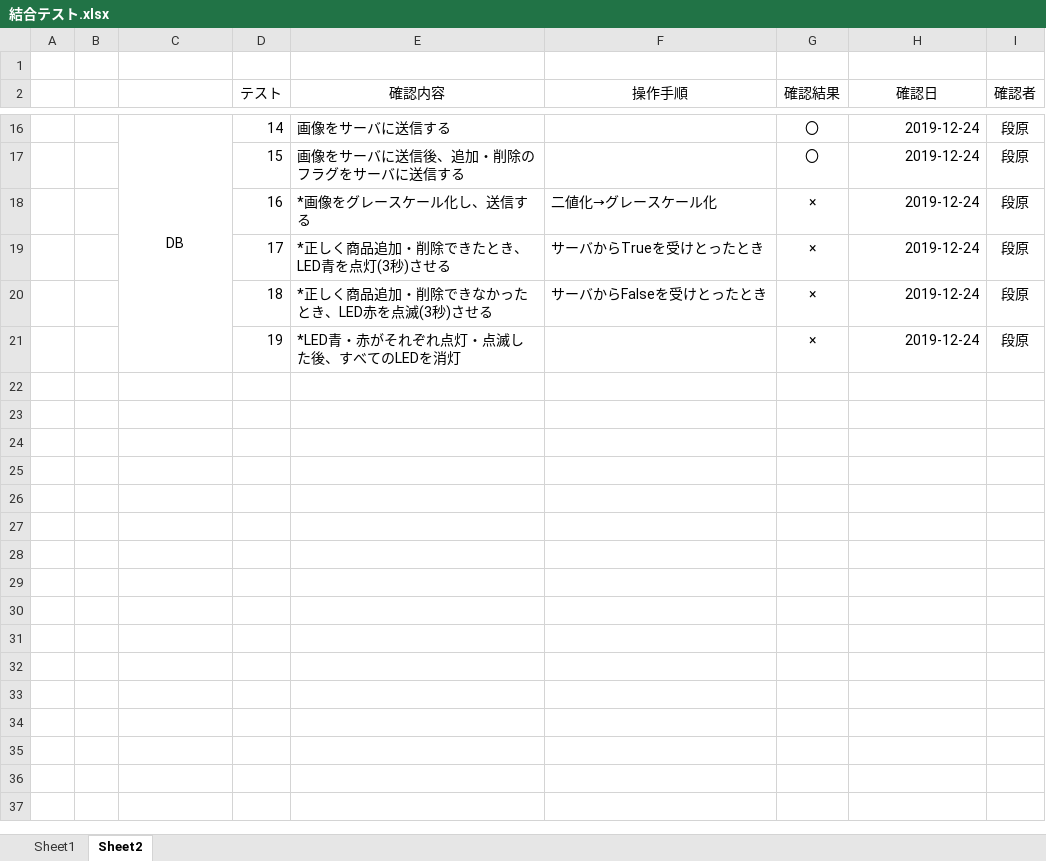
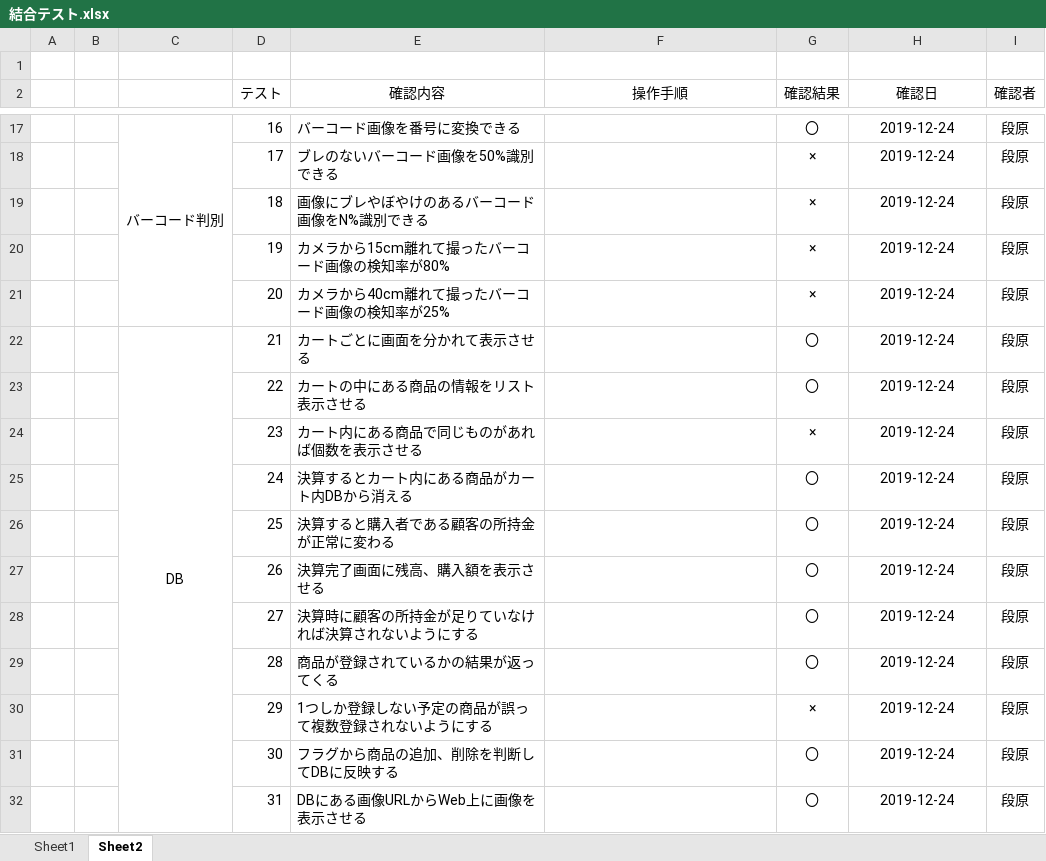
Before and after one commit to DJ956/YoloBarcodeReader, an Excel workbook: テスト項目/結合テスト.xlsx, sheet Sheet2, drawn as a sheet; only a part is shown, gaps mark what is left out; values as stored, in another font and other column widths than the file's, no borders; removed rows and columns are numbered as before the commit, all else as after; the diff covers the shown part only; the diff names each change by its address in the sheet, - before the commit and + after, or states it on an @@ line.

```diff
--- a/テスト項目/結合テスト.xlsx (sheet Sheet2)
+++ b/テスト項目/結合テスト.xlsx (sheet Sheet2)
-C17: DB
+C17: バーコード判別
-D17 (テスト): 14
+D17 (テスト): 16
-E17 (確認内容): 画像をサーバに送信する
+E17 (確認内容): バーコード画像を番号に変換できる
-H17 alignment: right
+H17 alignment: center
-row 17:  |  |  | 15 | 画像をサーバに送信後、追加・削除のフラグをサーバに送信する |  | 〇 | 2019-12-24 | 段原
-row 18:  |  |  | 16 | *画像をグレースケール化し、送信する | 二値化→グレースケール化 | × | 2019-12-24 | 段原
-E18 (確認内容): *正しく商品追加・削除できたとき、LED青を点灯(3秒)させる
+E18 (確認内容): ブレのないバーコード画像を50%識別できる
-F18 (操作手順): サーバからTrueを受けとったとき
+F18 (操作手順): (empty)
-H18:H20 alignment: right
+H18:H20 alignment: center
-E19 (確認内容): *正しく商品追加・削除できなかったとき、LED赤を点滅(3秒)させる
+E19 (確認内容): 画像にブレやぼやけのあるバーコード画像をN%識別できる
-F19 (操作手順): サーバからFalseを受けとったとき
+F19 (操作手順): (empty)
-E20 (確認内容): *LED青・赤がそれぞれ点灯・点滅した後、すべてのLEDを消灯
+E20 (確認内容): カメラから15cm離れて撮ったバーコード画像の検知率が80%
+row 21:  |  |  | 20 | カメラから40cm離れて撮ったバーコード画像の検知率が25% |  | × | 2019-12-24 | 段原
+row 22:  |  | DB | 21 | カートごとに画面を分かれて表示させる |  | 〇 | 2019-12-24 | 段原
+row 23:  |  |  | 22 | カートの中にある商品の情報をリスト表示させる |  | 〇 | 2019-12-24 | 段原
+row 24:  |  |  | 23 | カート内にある商品で同じものがあれば個数を表示させる |  | × | 2019-12-24 | 段原
+row 25:  |  |  | 24 | 決算するとカート内にある商品がカート内DBから消える |  | 〇 | 2019-12-24 | 段原
+row 26:  |  |  | 25 | 決算すると購入者である顧客の所持金が正常に変わる |  | 〇 | 2019-12-24 | 段原
+row 27:  |  |  | 26 | 決算完了画面に残高、購入額を表示させる |  | 〇 | 2019-12-24 | 段原
+row 28:  |  |  | 27 | 決算時に顧客の所持金が足りていなければ決算されないようにする |  | 〇 | 2019-12-24 | 段原
+row 29:  |  |  | 28 | 商品が登録されているかの結果が返ってくる |  | 〇 | 2019-12-24 | 段原
+row 30:  |  |  | 29 | 1つしか登録しない予定の商品が誤って複数登録されないようにする |  | × | 2019-12-24 | 段原
+row 31:  |  |  | 30 | フラグから商品の追加、削除を判断してDBに反映する |  | 〇 | 2019-12-24 | 段原
+row 32:  |  |  | 31 | DBにある画像URLからWeb上に画像を表示させる |  | 〇 | 2019-12-24 | 段原
```
Also changed, not shown: 1 added row, 23 edited cells, cell formats and merged cells elsewhere in this sheet.
